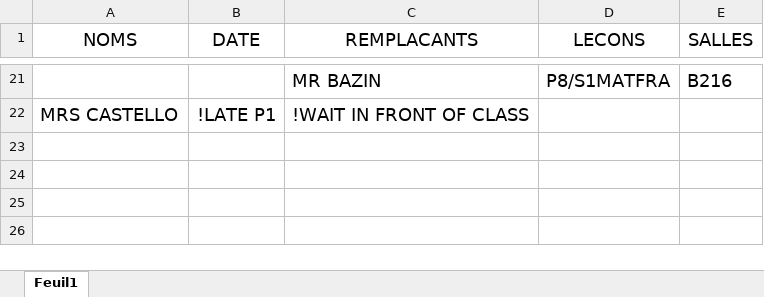
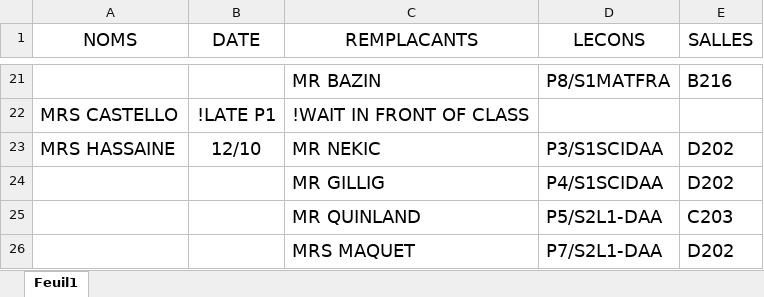
Before and after one commit to MAM-ICT-ADMIN/absences-sec, an Excel workbook: Absences_Sharepoint.xlsx, sheet Feuil1, drawn as a sheet; only a part is shown, gaps mark what is left out; values as stored, in another font and other column widths than the file's, no borders; the diff names each change by its address in the sheet, - before the commit and + after, or states it on an @@ line.

Commit message:
MAJ absences 2026-10-12 10:55

```diff
--- a/Absences_Sharepoint.xlsx (sheet Feuil1)
+++ b/Absences_Sharepoint.xlsx (sheet Feuil1)
+row 23: MRS HASSAINE | 12/10 | MR NEKIC | P3/S1SCIDAA | D202
+row 24:  |  | MR GILLIG | P4/S1SCIDAA | D202
+row 25:  |  | MR QUINLAND | P5/S2L1-DAA | C203
+row 26:  |  | MRS MAQUET | P7/S2L1-DAA | D202
```
